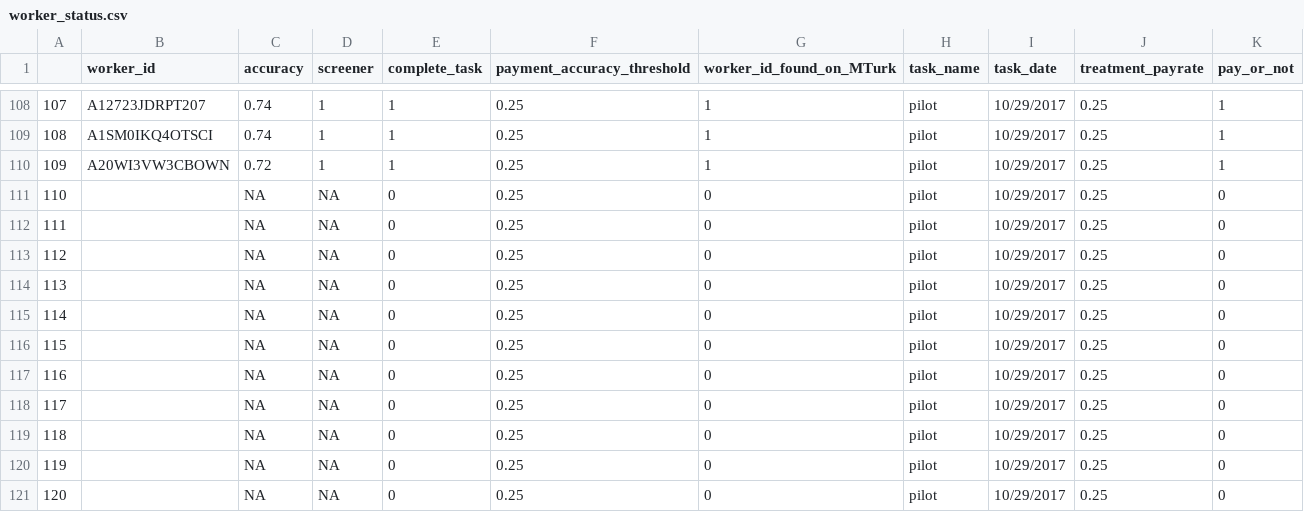
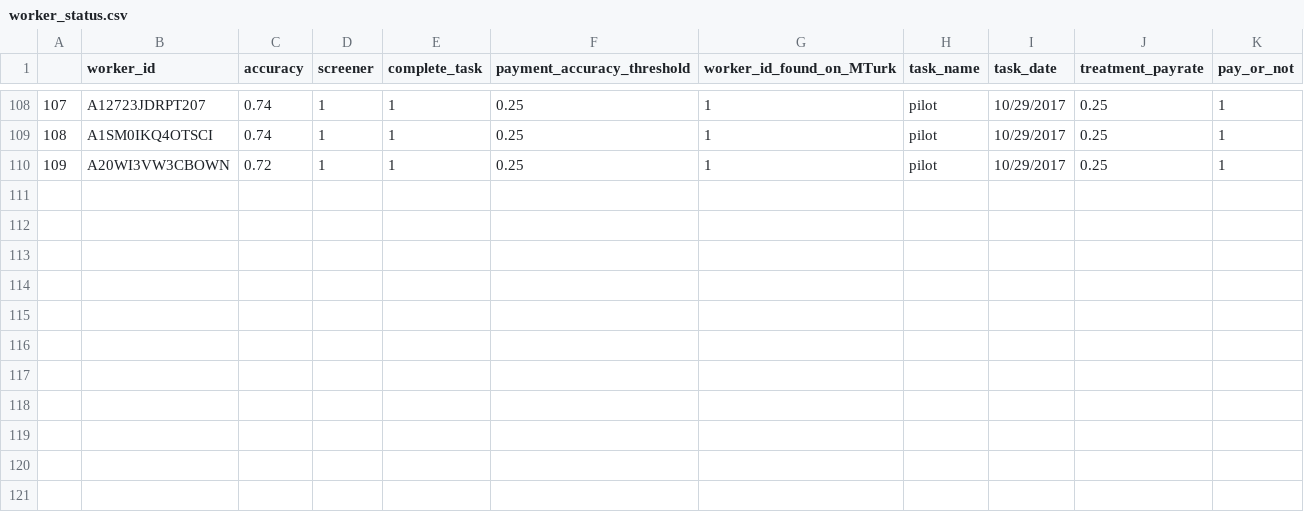
Before and after one commit to Chucooleg/Field_Experiment_Human_Image_Classification, a CSV file: MTurk_ID_status/worker_status.csv, drawn as a sheet; only a part is shown, gaps mark what is left out; the diff names each change by its address in the sheet, - before the commit and + after, or states it on an @@ line.

```diff
--- a/MTurk_ID_status/worker_status.csv
+++ b/MTurk_ID_status/worker_status.csv
-row 111: 110 |  | NA | NA | 0 | 0.25 | 0 | pilot | 10/29/2017 | 0.25 | 0
-row 112: 111 |  | NA | NA | 0 | 0.25 | 0 | pilot | 10/29/2017 | 0.25 | 0
-row 113: 112 |  | NA | NA | 0 | 0.25 | 0 | pilot | 10/29/2017 | 0.25 | 0
-row 114: 113 |  | NA | NA | 0 | 0.25 | 0 | pilot | 10/29/2017 | 0.25 | 0
-row 115: 114 |  | NA | NA | 0 | 0.25 | 0 | pilot | 10/29/2017 | 0.25 | 0
-row 116: 115 |  | NA | NA | 0 | 0.25 | 0 | pilot | 10/29/2017 | 0.25 | 0
-row 117: 116 |  | NA | NA | 0 | 0.25 | 0 | pilot | 10/29/2017 | 0.25 | 0
-row 118: 117 |  | NA | NA | 0 | 0.25 | 0 | pilot | 10/29/2017 | 0.25 | 0
-row 119: 118 |  | NA | NA | 0 | 0.25 | 0 | pilot | 10/29/2017 | 0.25 | 0
-row 120: 119 |  | NA | NA | 0 | 0.25 | 0 | pilot | 10/29/2017 | 0.25 | 0
-row 121: 120 |  | NA | NA | 0 | 0.25 | 0 | pilot | 10/29/2017 | 0.25 | 0
```
Also changed, not shown: 1 other file.
